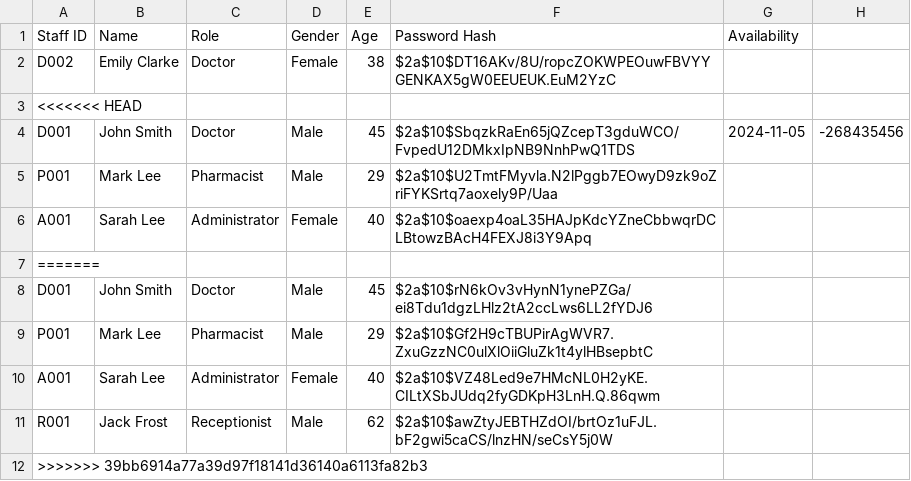
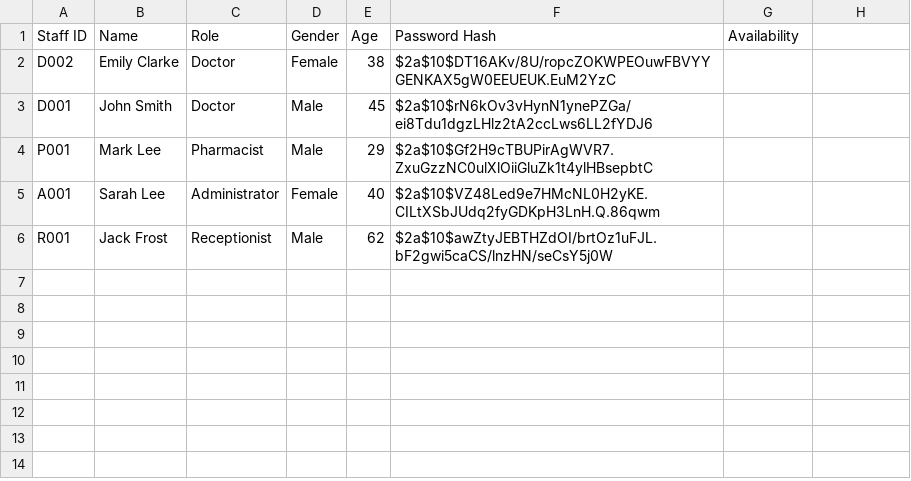
Before and after one commit to brandonleehs/SC2002-HMS, a CSV file: src/main/resources/Staff_List.csv, drawn as a sheet; the diff names each change by its address in the sheet, - before the commit and + after, or states it on an @@ line.

```diff
--- a/src/main/resources/Staff_List.csv
+++ b/src/main/resources/Staff_List.csv
-row 3: <<<<<<< HEAD
-row 4: D001 | John Smith | Doctor | Male | 45 | $2a$10$SbqzkRaEn65jQZcepT3gduWCO/FvpedU12DMkxIpNB9NnhPwQ1TDS | 2024-11-05 | -268435456
-row 5: P001 | Mark Lee | Pharmacist | Male | 29 | $2a$10$U2TmtFMyvla.N2lPggb7EOwyD9zk9oZriFYKSrtq7aoxely9P/Uaa
-row 6: A001 | Sarah Lee | Administrator | Female | 40 | $2a$10$oaexp4oaL35HAJpKdcYZneCbbwqrDCLBtowzBAcH4FEXJ8i3Y9Apq
-row 7: =======
-row 12: >>>>>>> 39bb6914a77a39d97f18141d36140a6113fa82b3
```
Also changed, not shown: src/main/resources/Patient_List.csv, 3 other files.
